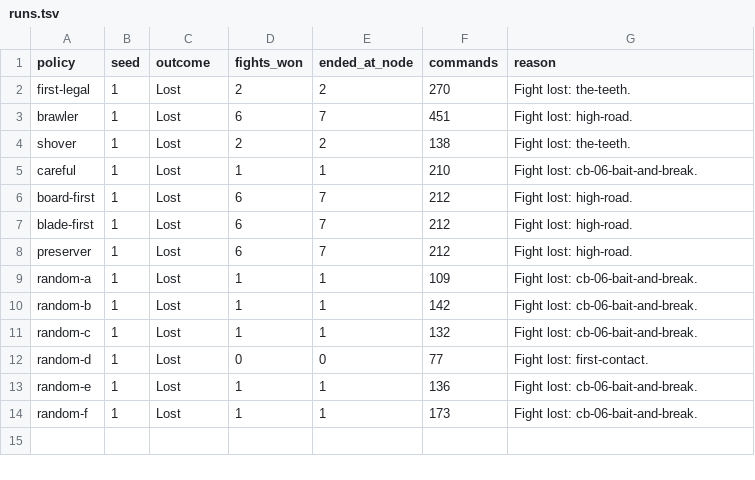
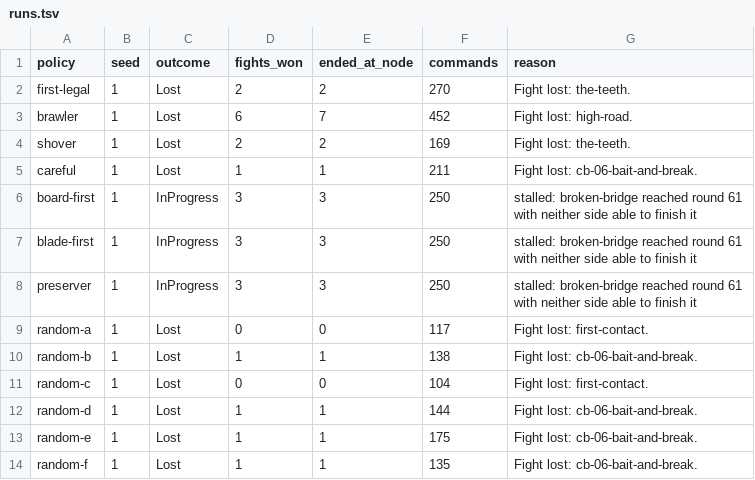
Before and after one commit to KyleRessLiere/faultline, a TSV file: docs/playtest/runs.tsv, drawn as a sheet.

```diff
--- a/docs/playtest/runs.tsv
+++ b/docs/playtest/runs.tsv
@@ -2,13 +2,13 @@ policy	seed	outcome	fights_won	ended_at_node	commands	reason
 first-legal	1	Lost	2	2	270	Fight lost: the-teeth.
-brawler	1	Lost	6	7	451	Fight lost: high-road.
-shover	1	Lost	2	2	138	Fight lost: the-teeth.
-careful	1	Lost	1	1	210	Fight lost: cb-06-bait-and-break.
-board-first	1	Lost	6	7	212	Fight lost: high-road.
-blade-first	1	Lost	6	7	212	Fight lost: high-road.
-preserver	1	Lost	6	7	212	Fight lost: high-road.
-random-a	1	Lost	1	1	109	Fight lost: cb-06-bait-and-break.
-random-b	1	Lost	1	1	142	Fight lost: cb-06-bait-and-break.
-random-c	1	Lost	1	1	132	Fight lost: cb-06-bait-and-break.
-random-d	1	Lost	0	0	77	Fight lost: first-contact.
-random-e	1	Lost	1	1	136	Fight lost: cb-06-bait-and-break.
-random-f	1	Lost	1	1	173	Fight lost: cb-06-bait-and-break.
+brawler	1	Lost	6	7	452	Fight lost: high-road.
+shover	1	Lost	2	2	169	Fight lost: the-teeth.
+careful	1	Lost	1	1	211	Fight lost: cb-06-bait-and-break.
+board-first	1	InProgress	3	3	250	stalled: broken-bridge reached round 61 with neither side able to finish it
+blade-first	1	InProgress	3	3	250	stalled: broken-bridge reached round 61 with neither side able to finish it
+preserver	1	InProgress	3	3	250	stalled: broken-bridge reached round 61 with neither side able to finish it
+random-a	1	Lost	0	0	117	Fight lost: first-contact.
+random-b	1	Lost	1	1	138	Fight lost: cb-06-bait-and-break.
+random-c	1	Lost	0	0	104	Fight lost: first-contact.
+random-d	1	Lost	1	1	144	Fight lost: cb-06-bait-and-break.
+random-e	1	Lost	1	1	175	Fight lost: cb-06-bait-and-break.
+random-f	1	Lost	1	1	135	Fight lost: cb-06-bait-and-break.
```
Also changed, not shown: docs/playtest/fights.tsv, 25 other files.
